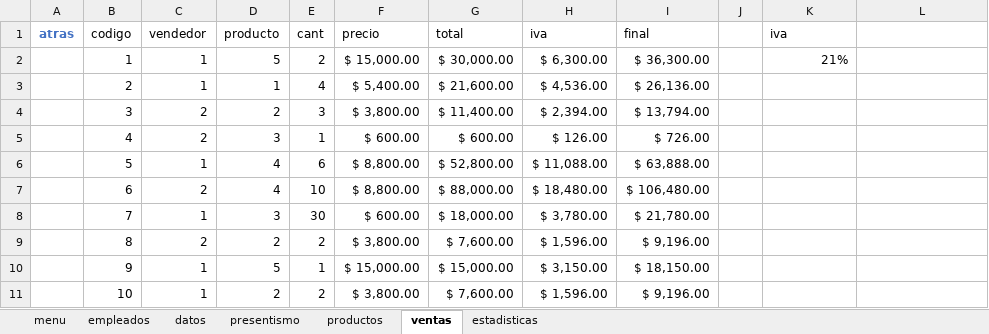
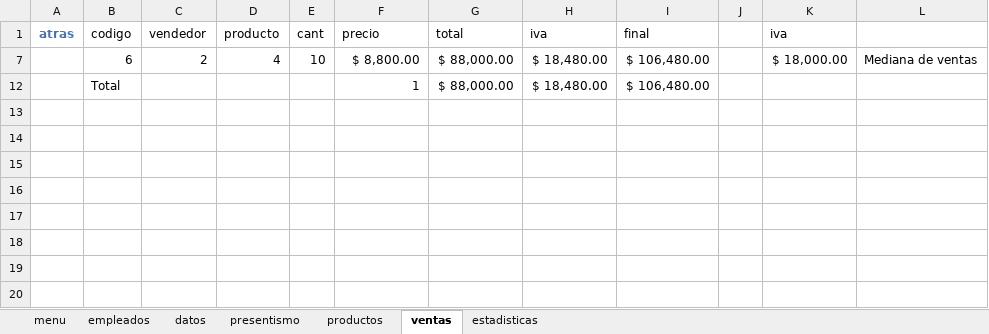
Before and after one commit to C215714N/EducacionIT, an Excel workbook: empresa.xlsx, sheet ventas, drawn as a sheet; values as stored, in another font and other column widths than the file's, no borders; charts and pictures and table styles not drawn; removed rows and columns are numbered as before the commit, all else as after; the diff names each change by its address in the sheet, - before the commit and + after, or states it on an @@ line.

Commit message:
Filtro y segmentacion

```diff
--- a/empresa.xlsx (sheet ventas)
+++ b/empresa.xlsx (sheet ventas)
@@ row 2 hidden:  | 1 | 1 | 5 | 2 | $ 15,000.00 | $ 30,000.00 | $ 6,300.00 | $ 36,300.00 |  | 21% @@
-row 3:  | 2 | 1 | 1 | 4 | $ 5,400.00 | $ 21,600.00 | $ 4,536.00 | $ 26,136.00
-row 4:  | 3 | 2 | 2 | 3 | $ 3,800.00 | $ 11,400.00 | $ 2,394.00 | $ 13,794.00
-row 5:  | 4 | 2 | 3 | 1 | $ 600.00 | $ 600.00 | $ 126.00 | $ 726.00
-row 6:  | 5 | 1 | 4 | 6 | $ 8,800.00 | $ 52,800.00 | $ 11,088.00 | $ 63,888.00
-K7 (iva): (empty)
+K7 (iva): $ 18,000.00
-L7: (empty)
+L7: Mediana de ventas
-row 8:  | 7 | 1 | 3 | 30 | $ 600.00 | $ 18,000.00 | $ 3,780.00 | $ 21,780.00
-row 9:  | 8 | 2 | 2 | 2 | $ 3,800.00 | $ 7,600.00 | $ 1,596.00 | $ 9,196.00
@@ row 10 hidden:  | 9 | 1 | 5 | 1 | $ 15,000.00 | $ 15,000.00 | $ 3,150.00 | $ 18,150.00 @@
@@ row 11 hidden:  | 10 | 1 | 2 | 2 | $ 3,800.00 | $ 7,600.00 | $ 1,596.00 | $ 9,196.00 @@
+row 12:  | Total |  |  |  | 1 | $ 88,000.00 | $ 18,480.00 | $ 106,480.00
```
Also changed, not shown: sheet productos, sheet datos, formulas that keep their value, hidden cells, charts or pictures.
